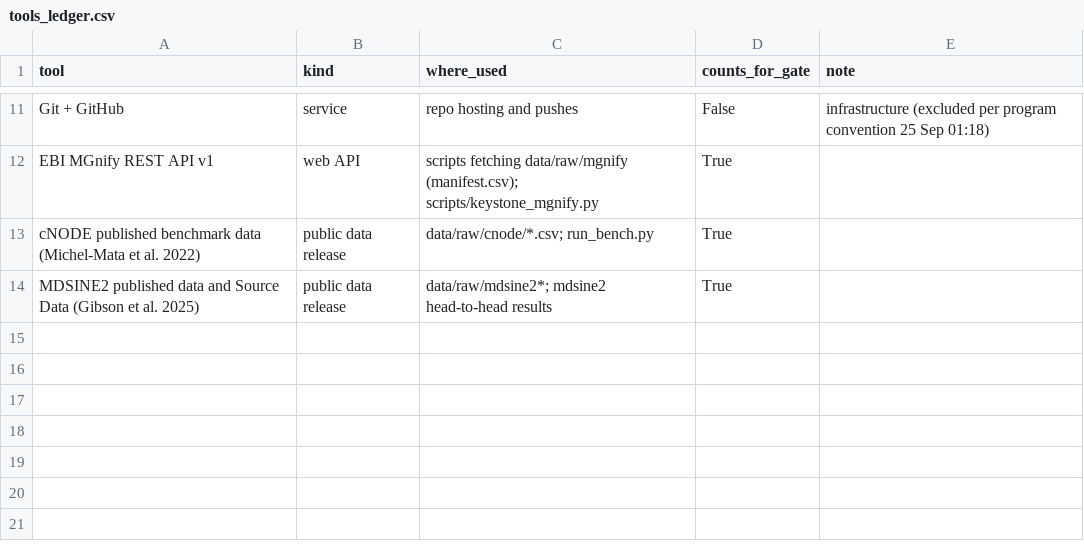
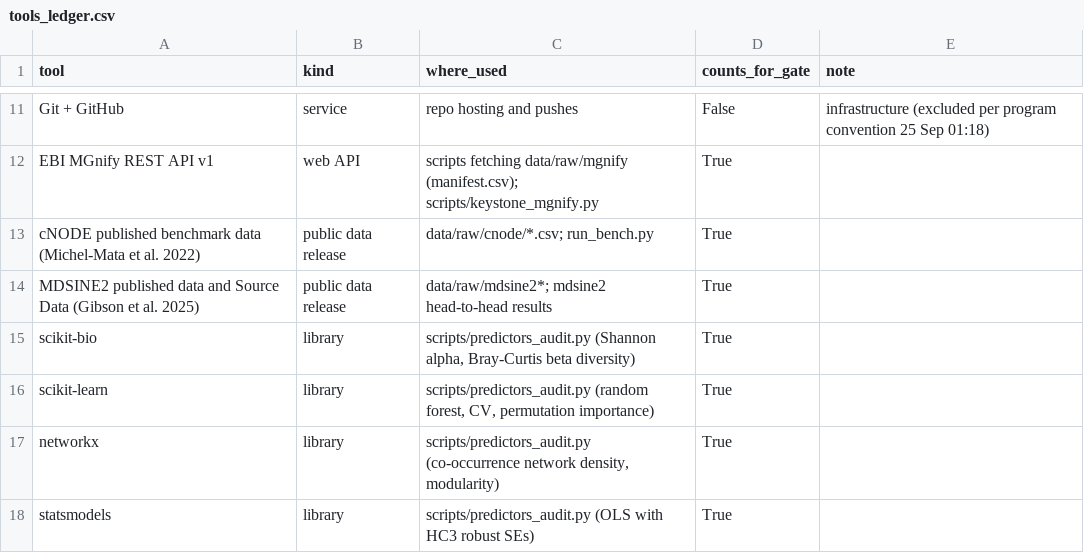
Before and after one commit to uditakankananonononono/mega27-04-microbiome-twin, a CSV file: results/tools_ledger.csv, drawn as a sheet; only a part is shown, gaps mark what is left out; the diff names each change by its address in the sheet, - before the commit and + after, or states it on an @@ line.

Commit message:
Predictors of interaction gain across 160 MGnify studies: network density strongest (p=0.00076), circularity caveat; ledger +scikit-bio +sklearn +networkx +statsmodels

```diff
--- a/results/tools_ledger.csv
+++ b/results/tools_ledger.csv
+row 15: scikit-bio | library | scripts/predictors_audit.py (Shannon alpha, Bray-Curtis beta diversity) | True
+row 16: scikit-learn | library | scripts/predictors_audit.py (random forest, CV, permutation importance) | True
+row 17: networkx | library | scripts/predictors_audit.py (co-occurrence network density, modularity) | True
+row 18: statsmodels | library | scripts/predictors_audit.py (OLS with HC3 robust SEs) | True
```
Also changed, not shown: 5 other files.
